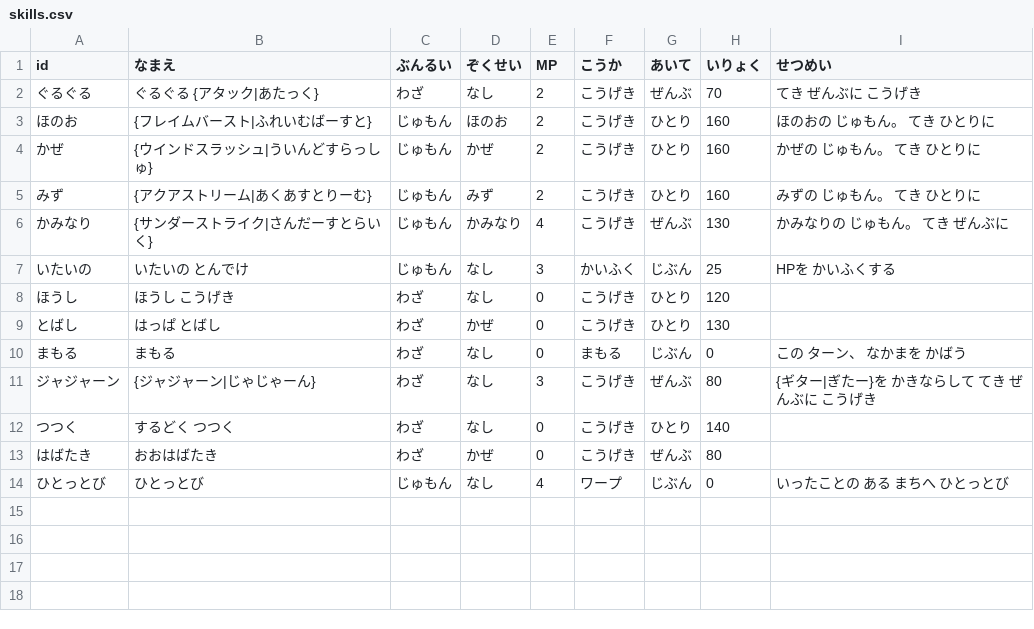
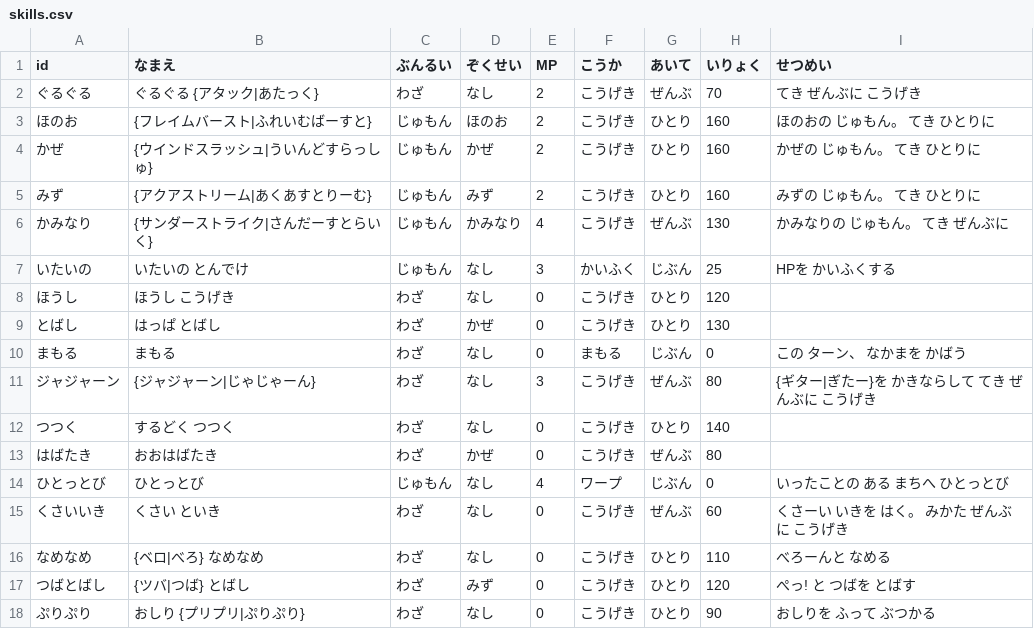
Before and after one commit to wadakouyas-hue/bouken, a CSV file: data/skills.csv, drawn as a sheet; the diff names each change by its address in the sheet, - before the commit and + after, or states it on an @@ line.

```diff
--- a/data/skills.csv
+++ b/data/skills.csv
+row 15: くさいいき | くさい といき | わざ | なし | 0 | こうげき | ぜんぶ | 60 | くさーい いきを はく。 みかた ぜんぶに こうげき
+row 16: なめなめ | {ベロ|べろ} なめなめ | わざ | なし | 0 | こうげき | ひとり | 110 | べろーんと なめる
+row 17: つばとばし | {ツバ|つば} とばし | わざ | みず | 0 | こうげき | ひとり | 120 | ぺっ! と つばを とばす
+row 18: ぷりぷり | おしり {プリプリ|ぷりぷり} | わざ | なし | 0 | こうげき | ひとり | 90 | おしりを ふって ぶつかる
```
Also changed, not shown: 1 other file.
